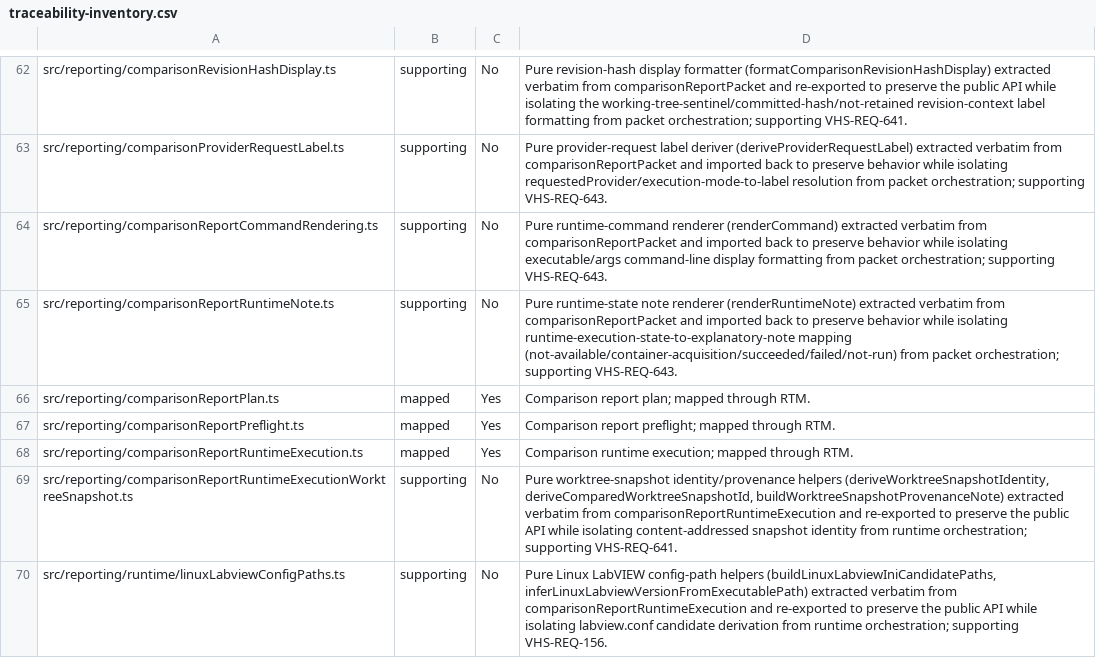
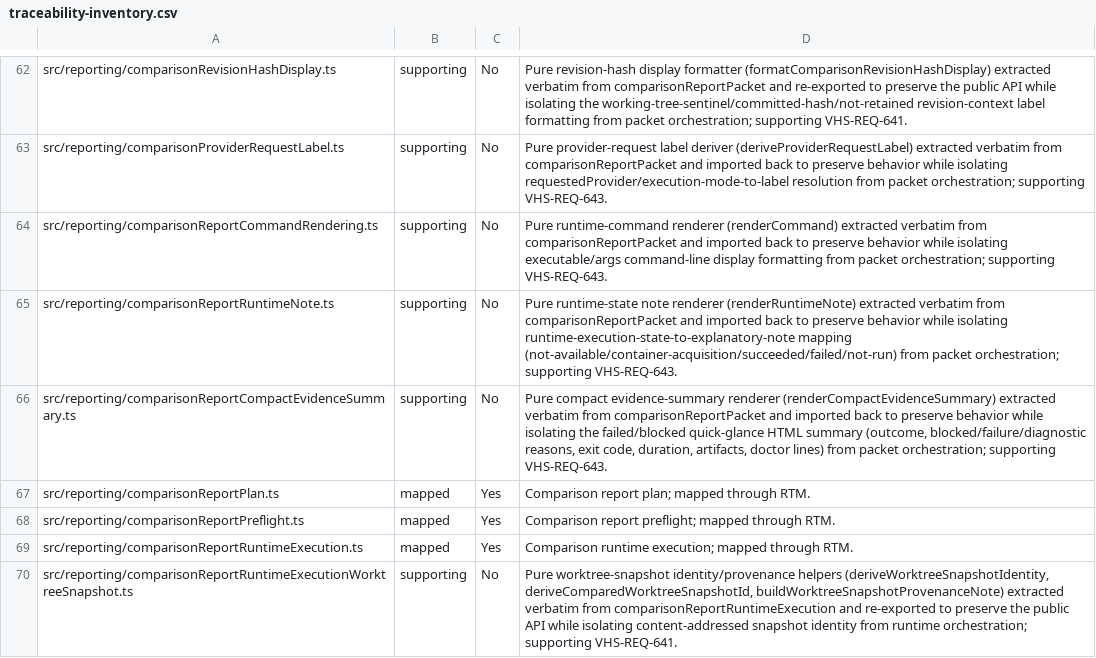
Before and after one commit to LabVIEW-Community-CI-CD/vi-history-suite, a CSV file: docs/requirements/traceability-inventory.csv, drawn as a sheet; only a part is shown, gaps mark what is left out; the shorter side is filled out with more unchanged rows.

Commit message:
refactor(reporting): extract compact evidence-summary renderer from comparisonReportPacket
Move renderCompactEvidenceSummary verbatim into
comparisonReportCompactEvidenceSummary.ts, imported back to preserve behavior.
Supporting VHS-REQ-643.

Closes #1863

```diff
--- a/docs/requirements/traceability-inventory.csv
+++ b/docs/requirements/traceability-inventory.csv
@@ -65,2 +65,3 @@ src/reporting/comparisonReportCommandRendering.ts,supporting,No,"Pure runtime-co
 src/reporting/comparisonReportRuntimeNote.ts,supporting,No,"Pure runtime-state note renderer (renderRuntimeNote) extracted verbatim from comparisonReportPacket and imported back to preserve behavior while isolating runtime-execution-state-to-explanatory-note mapping (not-available/container-acquisition/succeeded/failed/not-run) from packet orchestration; supporting VHS-REQ-643."
+src/reporting/comparisonReportCompactEvidenceSummary.ts,supporting,No,"Pure compact evidence-summary renderer (renderCompactEvidenceSummary) extracted verbatim from comparisonReportPacket and imported back to preserve behavior while isolating the failed/blocked quick-glance HTML summary (outcome, blocked/failure/diagnostic reasons, exit code, duration, artifacts, doctor lines) from packet orchestration; supporting VHS-REQ-643."
 src/reporting/comparisonReportPlan.ts,mapped,Yes,Comparison report plan; mapped through RTM.
```
Also changed, not shown: 2 other files.
